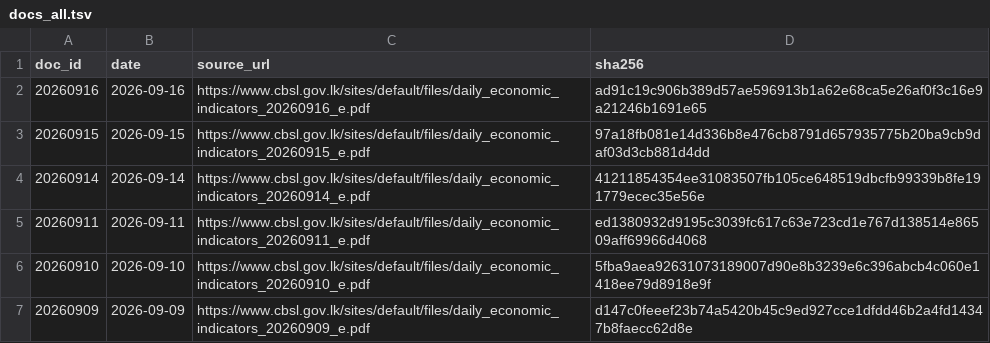
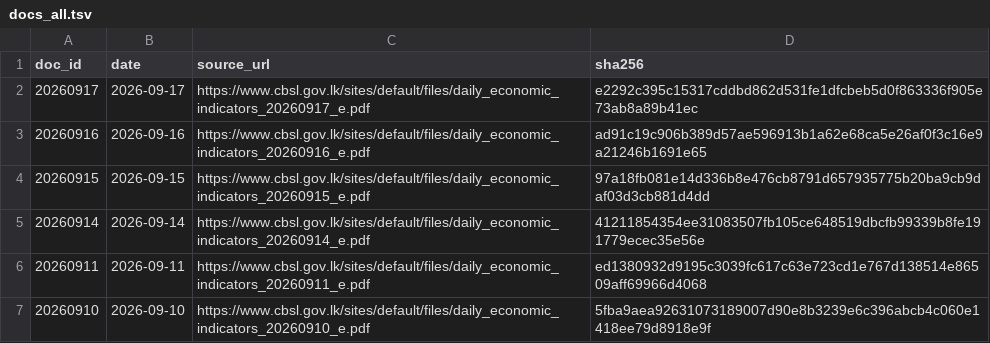
Before and after one commit to zr101/srilanka-data, a TSV file: data/cbsl_daily/docs_all.tsv, drawn as a sheet; only a part is shown; the shorter side is filled out with more unchanged rows.

```diff
--- a/data/cbsl_daily/docs_all.tsv
+++ b/data/cbsl_daily/docs_all.tsv
@@ -1,2 +1,3 @@
 doc_id	date	source_url	sha256
+20260917	2026-09-17	https://www.cbsl.gov.lk/sites/default/files/daily_economic_indicators_20260917_e.pdf	e2292c395c15317cddbd862d531fe1dfcbeb5d0f863336f905e73ab8a89b41ec
 20260916	2026-09-16	https://www.cbsl.gov.lk/sites/default/files/daily_economic_indicators_20260916_e.pdf	ad91c19c906b389d57ae596913b1a62e68ca5e26af0f3c16e9a21246b1691e65
```
Also changed, not shown: data/cbsl_daily/docs_last100.tsv, 5 other files.
